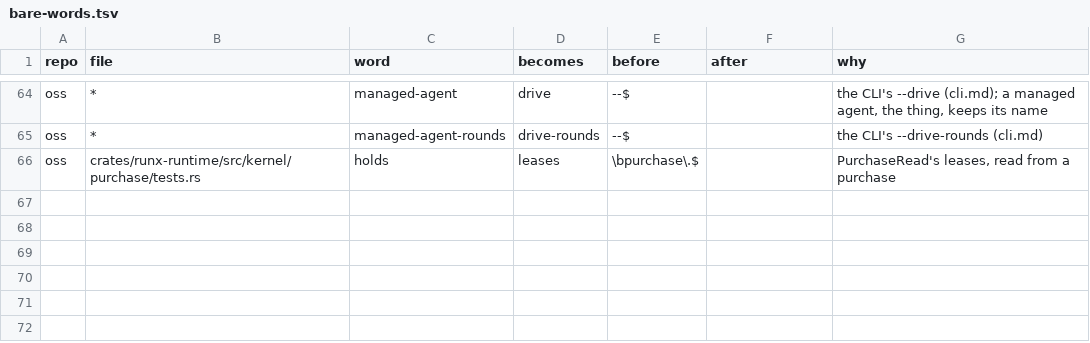
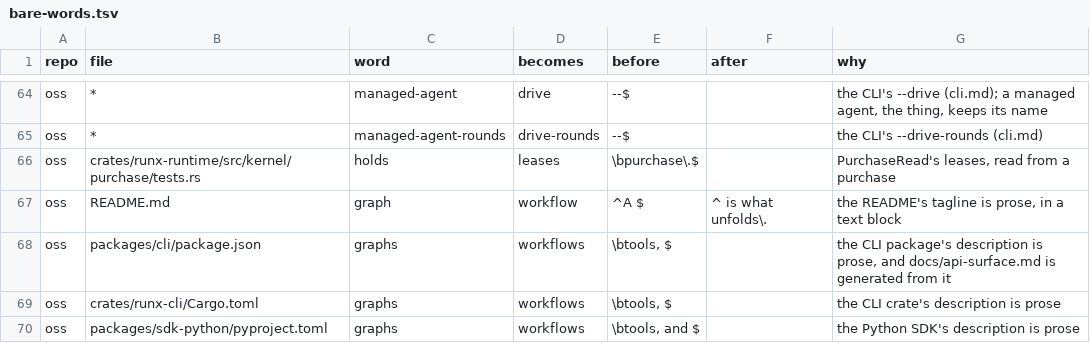
Before and after one commit to runxhq/runx, a TSV file: tools/convert/bare-words.tsv, drawn as a sheet; only a part is shown, gaps mark what is left out.

Commit message:
feat(convert): the four graphs outside prose that a row decides
README.md's tagline ("A graph is what unfolds.") is prose in a text block,
and the CLI package's, the CLI crate's and the Python SDK's descriptions are
prose in their manifests; docs/api-surface.md is generated from the first.
Each becomes workflow by a row, since the prose rule reads Markdown prose
alone.

```diff
--- a/tools/convert/bare-words.tsv
+++ b/tools/convert/bare-words.tsv
@@ -66 +66,5 @@ oss	*	managed-agent-rounds	drive-rounds	--$		the CLI's --drive-rounds (cli.md)
 oss	crates/runx-runtime/src/kernel/purchase/tests.rs	holds	leases	\bpurchase\.$		PurchaseRead's leases, read from a purchase
+oss	README.md	graph	workflow	^A $	^ is what unfolds\.	the README's tagline is prose, in a text block
+oss	packages/cli/package.json	graphs	workflows	\btools, $		the CLI package's description is prose, and docs/api-surface.md is generated from it
+oss	crates/runx-cli/Cargo.toml	graphs	workflows	\btools, $		the CLI crate's description is prose
+oss	packages/sdk-python/pyproject.toml	graphs	workflows	\btools, and $		the Python SDK's description is prose
```
